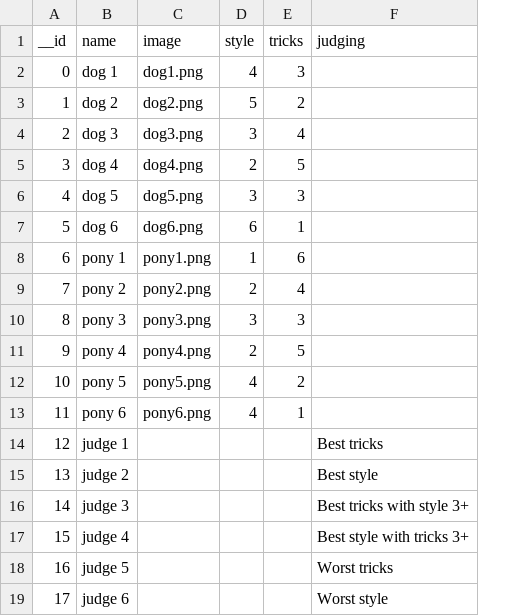
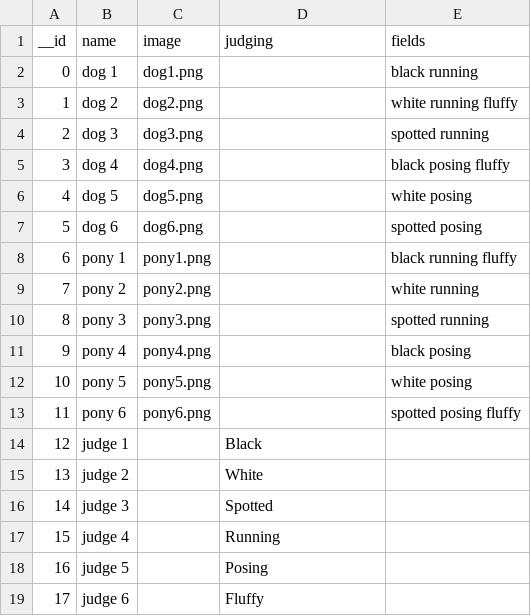
Before and after one commit to saluk/parchisel, a CSV file: projects/dog_and_pony/cards.csv, drawn as a sheet; removed rows and columns are numbered as before the commit, all else as after; the diff names each change by its address in the sheet, - before the commit and + after, or states it on an @@ line.

Commit message:
Data view: Click on headers to rename them

```diff
--- a/projects/dog_and_pony/cards.csv
+++ b/projects/dog_and_pony/cards.csv
-column D (style), rows 2-13: 4 | 5 | 3 | 2 | 3 | 6 | 1 | 2 | 3 | 2 | 4 | 4
-column E (tricks), rows 2-13: 3 | 2 | 4 | 5 | 3 | 1 | 6 | 4 | 3 | 5 | 2 | 1
+column E (fields), rows 2-13: black running | white running fluffy | spotted running | black posing fluffy | white posing | spotted posing | black running fluffy | white running | spotted running | black posing | white posing | spotted posing fluffy
-D14 (judging): Best tricks
+D14 (judging): Black
-D15 (judging): Best style
+D15 (judging): White
-D16 (judging): Best tricks with style 3+
+D16 (judging): Spotted
-D17 (judging): Best style with tricks 3+
+D17 (judging): Running
-D18 (judging): Worst tricks
+D18 (judging): Posing
-D19 (judging): Worst style
+D19 (judging): Fluffy
```
Also changed, not shown: 17 other files.
